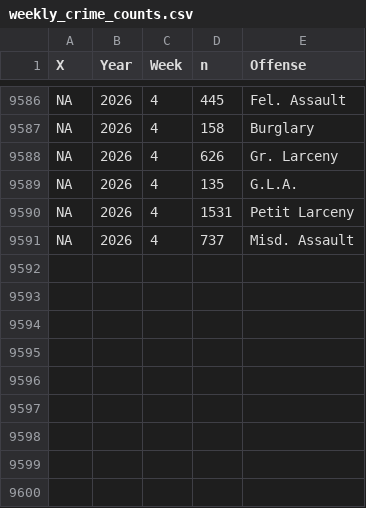
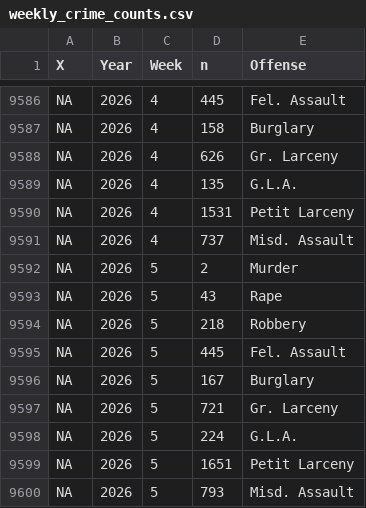
Before and after one commit to CharlesFainLehman/new_york_crime_dashboard, a CSV file: dat/weekly_crime_counts.csv, drawn as a sheet; only a part is shown, gaps mark what is left out.

```diff
--- a/dat/weekly_crime_counts.csv
+++ b/dat/weekly_crime_counts.csv
@@ -9591 +9591,10 @@ NA,2026,4,1531,"Petit Larceny"
 NA,2026,4,737,"Misd. Assault"
+NA,2026,5,2,"Murder"
+NA,2026,5,43,"Rape"
+NA,2026,5,218,"Robbery"
+NA,2026,5,445,"Fel. Assault"
+NA,2026,5,167,"Burglary"
+NA,2026,5,721,"Gr. Larceny"
+NA,2026,5,224,"G.L.A."
+NA,2026,5,1651,"Petit Larceny"
+NA,2026,5,793,"Misd. Assault"
```
Also changed, not shown: dat/weekly_crime_counts_post_processed.csv, 1 other file.
